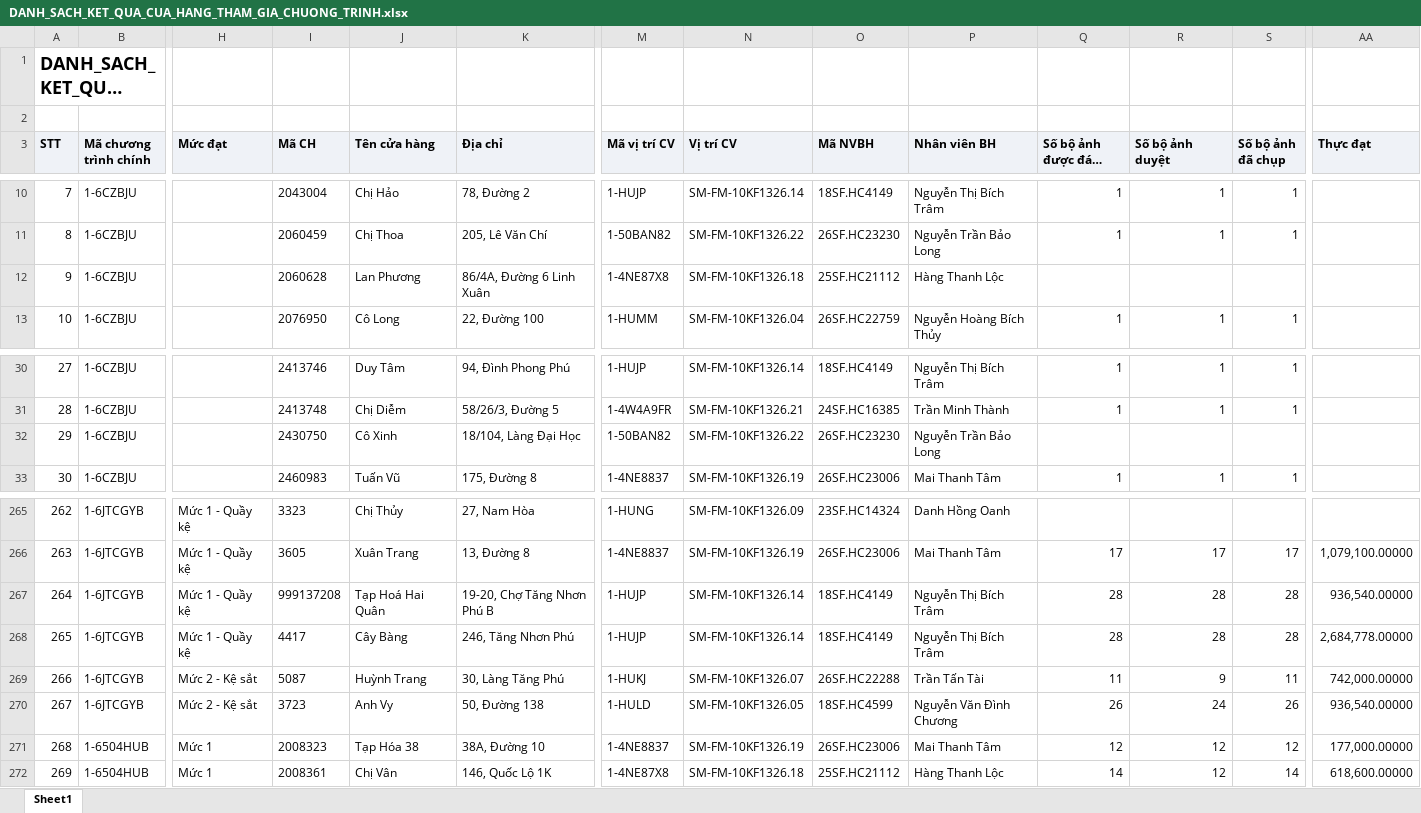
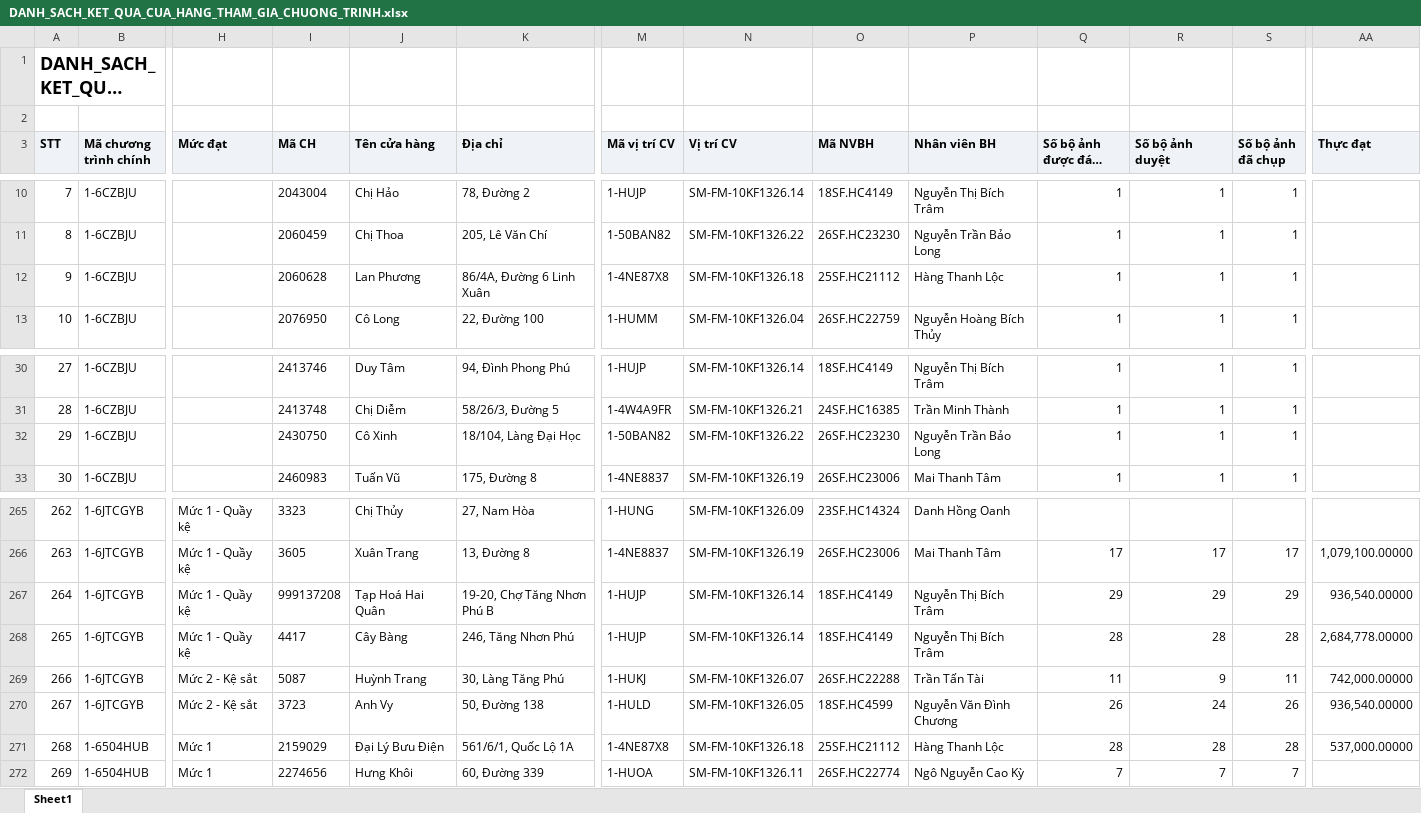
Before and after one commit to tantt2026-test/Test, an Excel workbook: data/Thang11/DANH_SACH_KET_QUA_CUA_HANG_THAM_GIA_CHUONG_TRINH.xlsx, sheet Sheet1, drawn as a sheet; only a part is shown, gaps mark what is left out; long unchanged cells end in …; values as stored, in another font and other column widths than the file's, no borders; the diff covers the shown part only; the diff names each change by its address in the sheet, - before the commit and + after, or states it on an @@ line.

```diff
--- a/data/Thang11/DANH_SACH_KET_QUA_CUA_HANG_THAM_GIA_CHUONG_TRINH.xlsx (sheet Sheet1)
+++ b/data/Thang11/DANH_SACH_KET_QUA_CUA_HANG_THAM_GIA_CHUONG_TRINH.xlsx (sheet Sheet1)
-Q12 (Số bộ ảnh được đánh giá): (empty)
+Q12 (Số bộ ảnh được đánh giá): 1
-R12 (Số bộ ảnh duyệt): (empty)
+R12 (Số bộ ảnh duyệt): 1
-S12 (Số bộ ảnh đã chụp): (empty)
+S12 (Số bộ ảnh đã chụp): 1
-Q32 (Số bộ ảnh được đánh giá): (empty)
+Q32 (Số bộ ảnh được đánh giá): 1
-R32 (Số bộ ảnh duyệt): (empty)
+R32 (Số bộ ảnh duyệt): 1
-S32 (Số bộ ảnh đã chụp): (empty)
+S32 (Số bộ ảnh đã chụp): 1
-Q267 (Số bộ ảnh được đánh giá): 28
+Q267 (Số bộ ảnh được đánh giá): 29
-R267 (Số bộ ảnh duyệt): 28
+R267 (Số bộ ảnh duyệt): 29
-S267 (Số bộ ảnh đã chụp): 28
+S267 (Số bộ ảnh đã chụp): 29
-I271 (Mã CH): 2008323
+I271 (Mã CH): 2159029
-J271 (Tên cửa hàng): Tạp Hóa 38
+J271 (Tên cửa hàng): Đại Lý Bưu Điện
-K271 (Địa chỉ): 38A, Đường 10
+K271 (Địa chỉ): 561/6/1, Quốc Lộ 1A
-M271 (Mã vị trí CV): 1-4NE8837
+M271 (Mã vị trí CV): 1-4NE87X8
-N271 (Vị trí CV): SM-FM-10KF1326.19
+N271 (Vị trí CV): SM-FM-10KF1326.18
-O271 (Mã NVBH): 26SF.HC23006
+O271 (Mã NVBH): 25SF.HC21112
-P271 (Nhân viên BH): Mai Thanh Tâm
+P271 (Nhân viên BH): Hàng Thanh Lộc
-Q271 (Số bộ ảnh được đánh giá): 12
+Q271 (Số bộ ảnh được đánh giá): 28
-R271 (Số bộ ảnh duyệt): 12
+R271 (Số bộ ảnh duyệt): 28
-S271 (Số bộ ảnh đã chụp): 12
+S271 (Số bộ ảnh đã chụp): 28
-AA271 (Thực đạt): 177,000.00000
+AA271 (Thực đạt): 537,000.00000
-I272 (Mã CH): 2008361
+I272 (Mã CH): 2274656
-J272 (Tên cửa hàng): Chị Vân
+J272 (Tên cửa hàng): Hưng Khôi
-K272 (Địa chỉ): 146, Quốc Lộ 1K
+K272 (Địa chỉ): 60, Đường 339
-M272 (Mã vị trí CV): 1-4NE87X8
+M272 (Mã vị trí CV): 1-HUOA
-N272 (Vị trí CV): SM-FM-10KF1326.18
+N272 (Vị trí CV): SM-FM-10KF1326.11
-O272 (Mã NVBH): 25SF.HC21112
+O272 (Mã NVBH): 26SF.HC22774
-P272 (Nhân viên BH): Hàng Thanh Lộc
+P272 (Nhân viên BH): Ngô Nguyễn Cao Kỳ
-Q272 (Số bộ ảnh được đánh giá): 14
+Q272 (Số bộ ảnh được đánh giá): 7
-R272 (Số bộ ảnh duyệt): 12
+R272 (Số bộ ảnh duyệt): 7
-S272 (Số bộ ảnh đã chụp): 14
+S272 (Số bộ ảnh đã chụp): 7
-AA272 (Thực đạt): 618,600.00000
+AA272 (Thực đạt): (empty)
```
Also changed, not shown: 868 edited cells elsewhere in this sheet, data/Thang11/DanhSachLichViengTham.xlsx, data/Thang11/DanhSachXetBoHinhTrungBay.xlsx, 3 other files.
